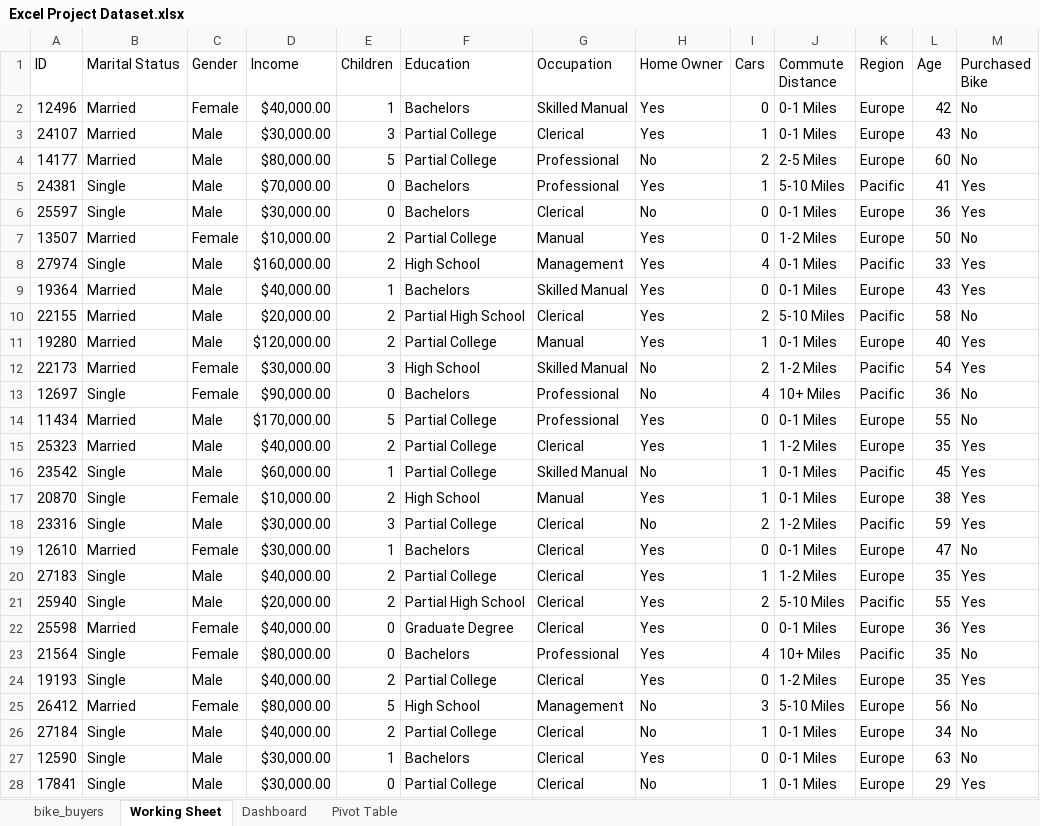
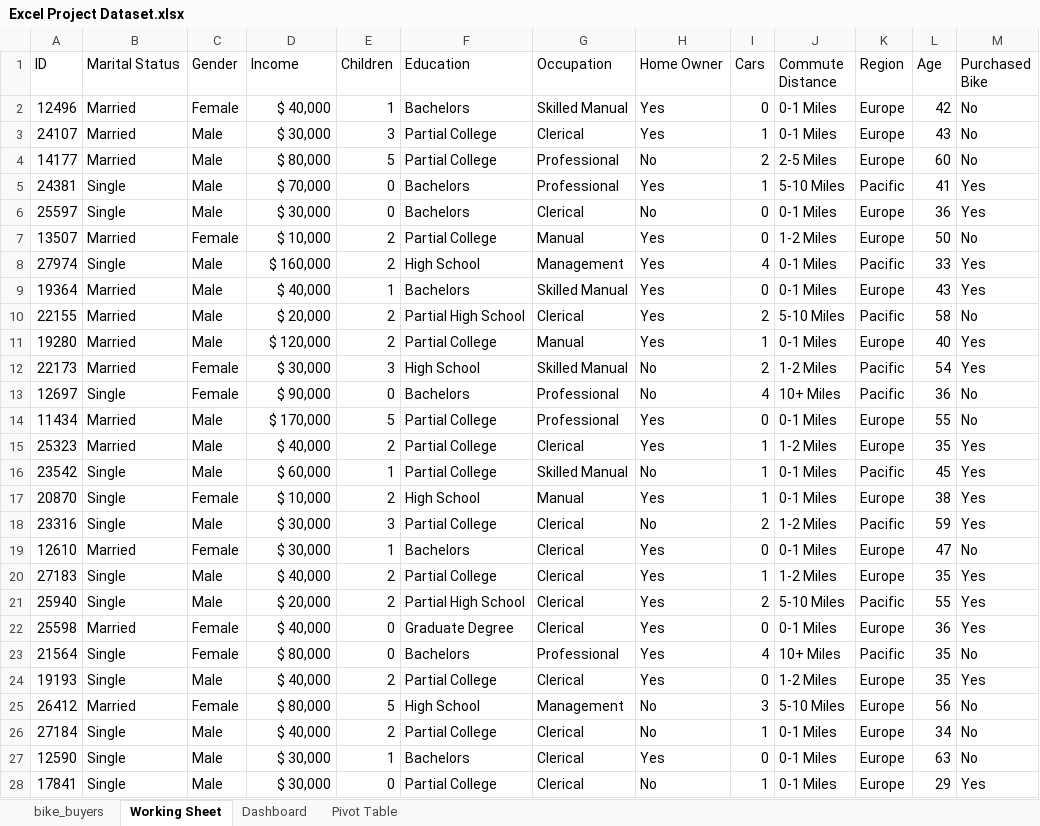
Before and after one commit to HL2I0O/Excel-Tutorial, an Excel workbook: Excel Project Dataset.xlsx, sheet Working Sheet, drawn as a sheet; only a part is shown; values as stored, in another font and other column widths than the file's, no borders; the diff covers the shown part only; the diff names each change by its address in the sheet, - before the commit and + after, or states it on an @@ line.

Commit message:
Income check + decimal removal
In Income column, clicked on currency $ to ensure all values are formatted with $ + removed digits after decimal point so that all values are whole numbers

```diff
--- a/Excel Project Dataset.xlsx (sheet Working Sheet)
+++ b/Excel Project Dataset.xlsx (sheet Working Sheet)
-D2 (Income): $40,000.00
+D2 (Income): $ 40,000
-D3 (Income): $30,000.00
+D3 (Income): $ 30,000
-D4 (Income): $80,000.00
+D4 (Income): $ 80,000
-D5 (Income): $70,000.00
+D5 (Income): $ 70,000
-D6 (Income): $30,000.00
+D6 (Income): $ 30,000
-D7 (Income): $10,000.00
+D7 (Income): $ 10,000
-D8 (Income): $160,000.00
+D8 (Income): $ 160,000
-D9 (Income): $40,000.00
+D9 (Income): $ 40,000
-D10 (Income): $20,000.00
+D10 (Income): $ 20,000
-D11 (Income): $120,000.00
+D11 (Income): $ 120,000
-D12 (Income): $30,000.00
+D12 (Income): $ 30,000
-D13 (Income): $90,000.00
+D13 (Income): $ 90,000
-D14 (Income): $170,000.00
+D14 (Income): $ 170,000
-D15 (Income): $40,000.00
+D15 (Income): $ 40,000
-D16 (Income): $60,000.00
+D16 (Income): $ 60,000
-D17 (Income): $10,000.00
+D17 (Income): $ 10,000
-D18:D19 (Income): $30,000.00
+D18:D19 (Income): $ 30,000
-D20 (Income): $40,000.00
+D20 (Income): $ 40,000
-D21 (Income): $20,000.00
+D21 (Income): $ 20,000
-D22 (Income): $40,000.00
+D22 (Income): $ 40,000
-D23 (Income): $80,000.00
+D23 (Income): $ 80,000
-D24 (Income): $40,000.00
+D24 (Income): $ 40,000
-D25 (Income): $80,000.00
+D25 (Income): $ 80,000
-D26 (Income): $40,000.00
+D26 (Income): $ 40,000
-D27:D28 (Income): $30,000.00
+D27:D28 (Income): $ 30,000
```
Also changed, not shown: 973 edited cells elsewhere in this sheet.
